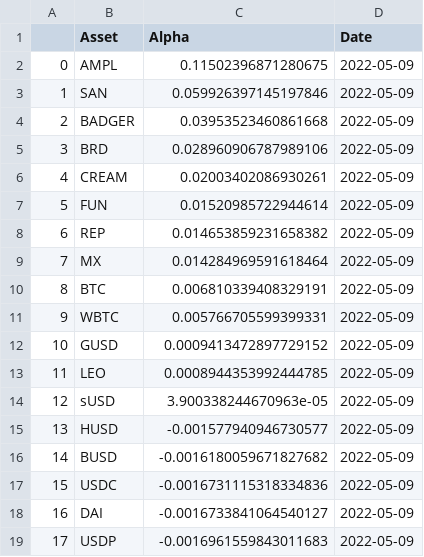
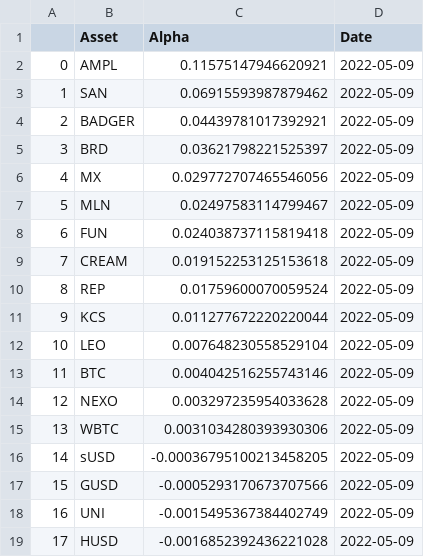
Before and after one commit to PracticumCrypto/C5-Analyzer, a CSV file: alpha_list20220509.csv, drawn as a sheet; only a part is shown; the diff covers the shown part only.

Commit message:
generates csv tables

```diff
--- a/alpha_list20220509.csv
+++ b/alpha_list20220509.csv
@@ -1,19 +1,19 @@
 ,Asset,Alpha,Date
-0,AMPL,0.11502396871280675,2022-05-09
-1,SAN,0.059926397145197846,2022-05-09
-2,BADGER,0.03953523460861668,2022-05-09
-3,BRD,0.028960906787989106,2022-05-09
-4,CREAM,0.02003402086930261,2022-05-09
-5,FUN,0.01520985722944614,2022-05-09
-6,REP,0.014653859231658382,2022-05-09
-7,MX,0.014284969591618464,2022-05-09
-8,BTC,0.006810339408329191,2022-05-09
-9,WBTC,0.005766705599399331,2022-05-09
-10,GUSD,0.0009413472897729152,2022-05-09
-11,LEO,0.0008944353992444785,2022-05-09
-12,sUSD,3.900338244670963e-05,2022-05-09
-13,HUSD,-0.001577940946730577,2022-05-09
-14,BUSD,-0.0016180059671827682,2022-05-09
-15,USDC,-0.0016731115318334836,2022-05-09
-16,DAI,-0.0016733841064540127,2022-05-09
-17,USDP,-0.0016961559843011683,2022-05-09
+0,AMPL,0.11575147946620921,2022-05-09
+1,SAN,0.06915593987879462,2022-05-09
+2,BADGER,0.04439781017392921,2022-05-09
+3,BRD,0.03621798221525397,2022-05-09
+4,MX,0.029772707465546056,2022-05-09
+5,MLN,0.02497583114799467,2022-05-09
+6,FUN,0.024038737115819418,2022-05-09
+7,CREAM,0.019152253125153618,2022-05-09
+8,REP,0.01759600070059524,2022-05-09
+9,KCS,0.011277672220220044,2022-05-09
+10,LEO,0.007648230558529104,2022-05-09
+11,BTC,0.004042516255743146,2022-05-09
+12,NEXO,0.003297235954033628,2022-05-09
+13,WBTC,0.0031034280393930306,2022-05-09
+14,sUSD,-0.00036795100213458205,2022-05-09
+15,GUSD,-0.0005293170673707566,2022-05-09
+16,UNI,-0.0015495367384402749,2022-05-09
+17,HUSD,-0.0016852392436221028,2022-05-09
```
Also changed, not shown: 155 edited cells elsewhere in this file, 1 other file.
